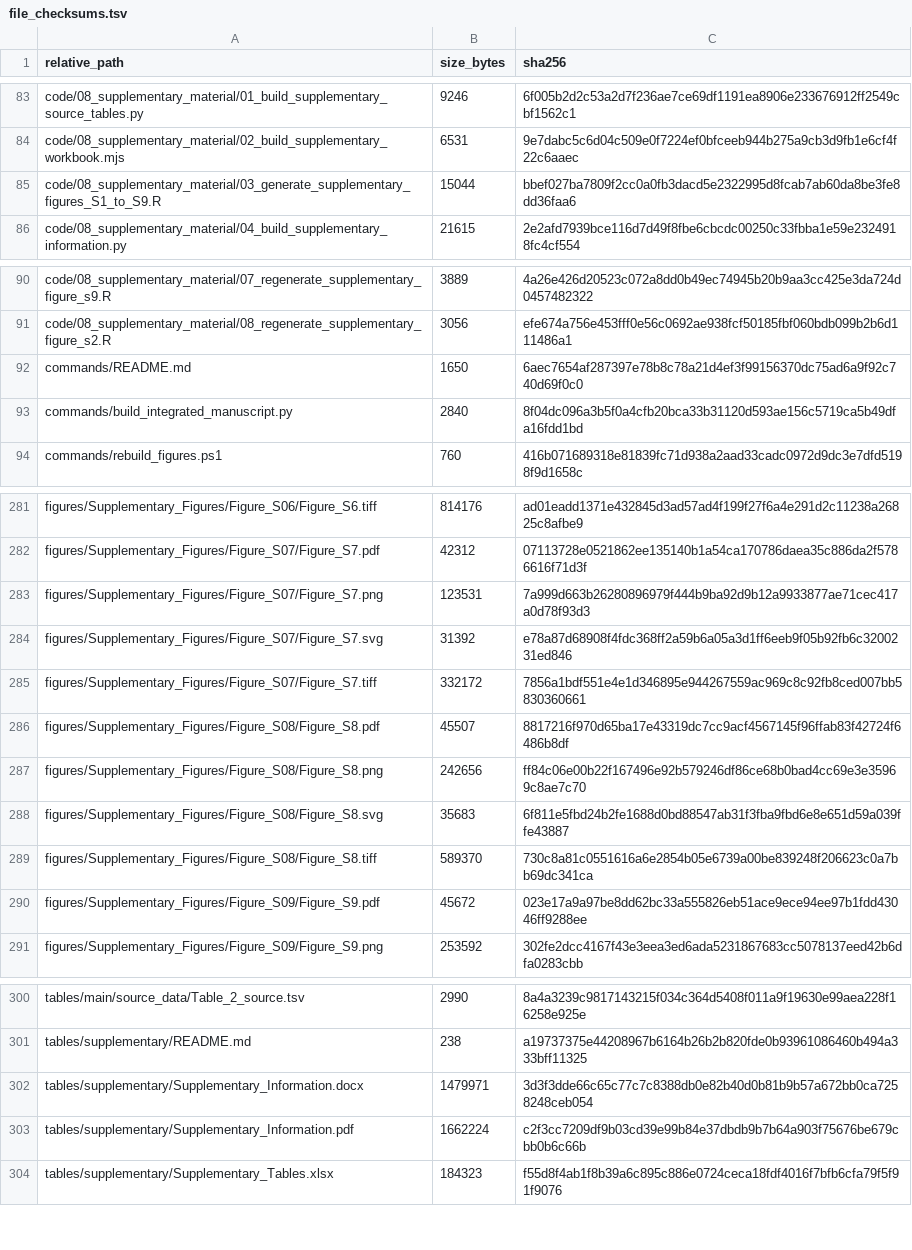
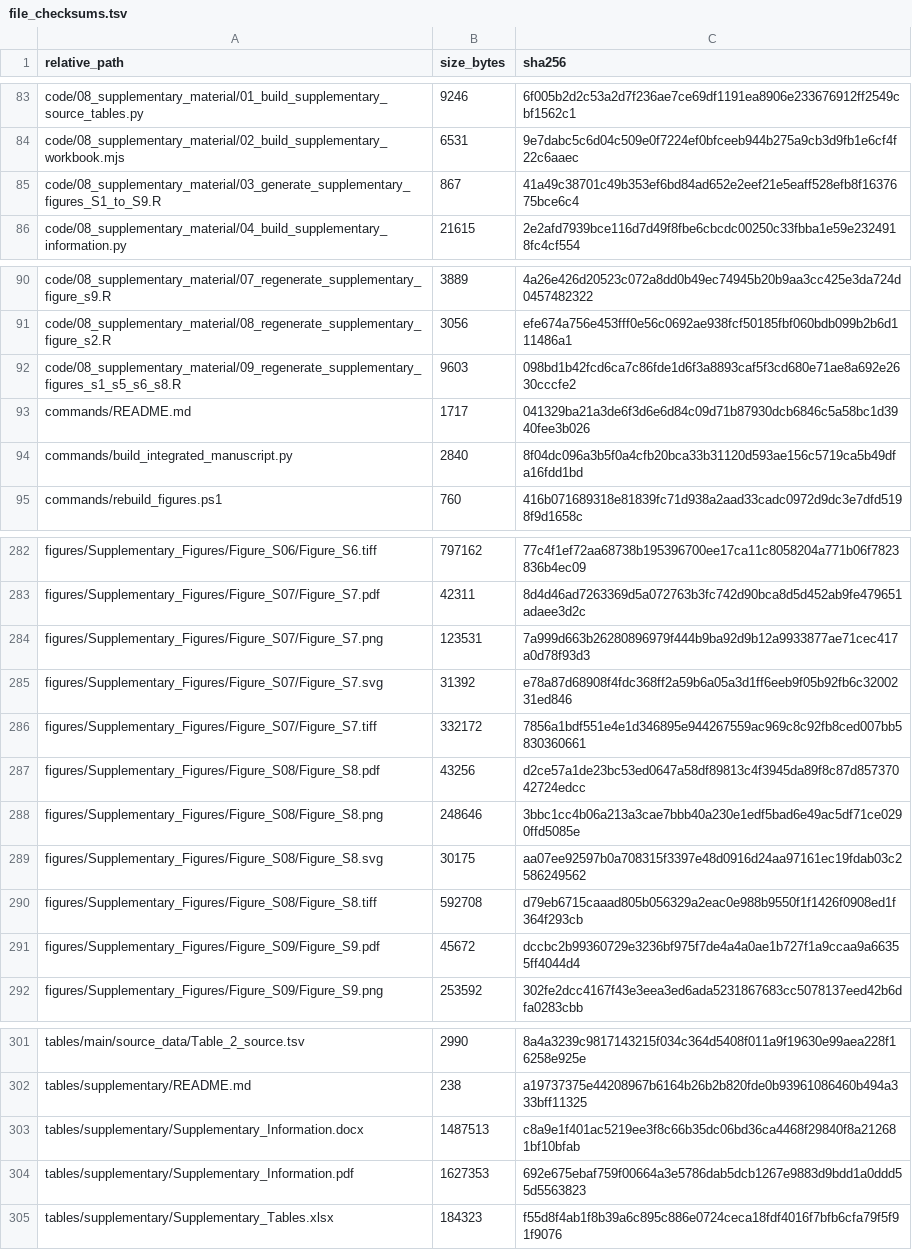
Before and after one commit to heyibeilin06/TSPAN14-AD-cholesterol-reproducibility, a TSV file: audit/file_checksums.tsv, drawn as a sheet; only a part is shown, gaps mark what is left out; addresses are those after the commit; the diff covers the shown part only; the diff names each change by its address in the sheet, - before the commit and + after, or states it on an @@ line.

Commit message:
Make supplementary figures fully reproducible

```diff
--- a/audit/file_checksums.tsv
+++ b/audit/file_checksums.tsv
-B85 (size_bytes): 15044
+B85 (size_bytes): 867
-C85 (sha256): bbef027ba7809f2cc0a0fb3dacd5e2322995d8fcab7ab60da8be3fe8dd36faa6
+C85 (sha256): 41a49c38701c49b353ef6bd84ad652e2eef21e5eaff528efb8f1637675bce6c4
+row 92: code/08_supplementary_material/09_regenerate_supplementary_figures_s1_s5_s6_s8.R | 9603 | 098bd1b42fcd6ca7c86fde1d6f3a8893caf5f3cd680e71ae8a692e2630cccfe2
-B93 (size_bytes): 1650
+B93 (size_bytes): 1717
-C93 (sha256): 6aec7654af287397e78b8c78a21d4ef3f99156370dc75ad6a9f92c740d69f0c0
+C93 (sha256): 041329ba21a3de6f3d6e6d84c09d71b87930dcb6846c5a58bc1d3940fee3b026
-B282 (size_bytes): 814176
+B282 (size_bytes): 797162
-C282 (sha256): ad01eadd1371e432845d3ad57ad4f199f27f6a4e291d2c11238a26825c8afbe9
+C282 (sha256): 77c4f1ef72aa68738b195396700ee17ca11c8058204a771b06f7823836b4ec09
-B283 (size_bytes): 42312
+B283 (size_bytes): 42311
-C283 (sha256): 07113728e0521862ee135140b1a54ca170786daea35c886da2f5786616f71d3f
+C283 (sha256): 8d4d46ad7263369d5a072763b3fc742d90bca8d5d452ab9fe479651adaee3d2c
-B287 (size_bytes): 45507
+B287 (size_bytes): 43256
-C287 (sha256): 8817216f970d65ba17e43319dc7cc9acf4567145f96ffab83f42724f6486b8df
+C287 (sha256): d2ce57a1de23bc53ed0647a58df89813c4f3945da89f8c87d85737042724edcc
-B288 (size_bytes): 242656
+B288 (size_bytes): 248646
-C288 (sha256): ff84c06e00b22f167496e92b579246df86ce68b0bad4cc69e3e35969c8ae7c70
+C288 (sha256): 3bbc1cc4b06a213a3cae7bbb40a230e1edf5bad6e49ac5df71ce0290ffd5085e
-B289 (size_bytes): 35683
+B289 (size_bytes): 30175
-C289 (sha256): 6f811e5fbd24b2fe1688d0bd88547ab31f3fba9fbd6e8e651d59a039ffe43887
+C289 (sha256): aa07ee92597b0a708315f3397e48d0916d24aa97161ec19fdab03c2586249562
-B290 (size_bytes): 589370
+B290 (size_bytes): 592708
-C290 (sha256): 730c8a81c0551616a6e2854b05e6739a00be839248f206623c0a7bb69dc341ca
+C290 (sha256): d79eb6715caaad805b056329a2eac0e988b9550f1f1426f0908ed1f364f293cb
-C291 (sha256): 023e17a9a97be8dd62bc33a555826eb51ace9ece94ee97b1fdd43046ff9288ee
+C291 (sha256): dccbc2b99360729e3236bf975f7de4a4a0ae1b727f1a9ccaa9a66355ff4044d4
-B303 (size_bytes): 1479971
+B303 (size_bytes): 1487513
-C303 (sha256): 3d3f3dde66c65c77c7c8388db0e82b40d0b81b9b57a672bb0ca7258248ceb054
+C303 (sha256): c8a9e1f401ac5219ee3f8c66b35dc06bd36ca4468f29840f8a212681bf10bfab
-B304 (size_bytes): 1662224
+B304 (size_bytes): 1627353
-C304 (sha256): c2f3cc7209df9b03cd39e99b84e37dbdb9b7b64a903f75676be679cbb0b6c66b
+C304 (sha256): 692e675ebaf759f00664a3e5786dab5dcb1267e9883d9bdd1a0ddd55d5563823
```
Also changed, not shown: 32 edited cells elsewhere in this file, 29 other files.
